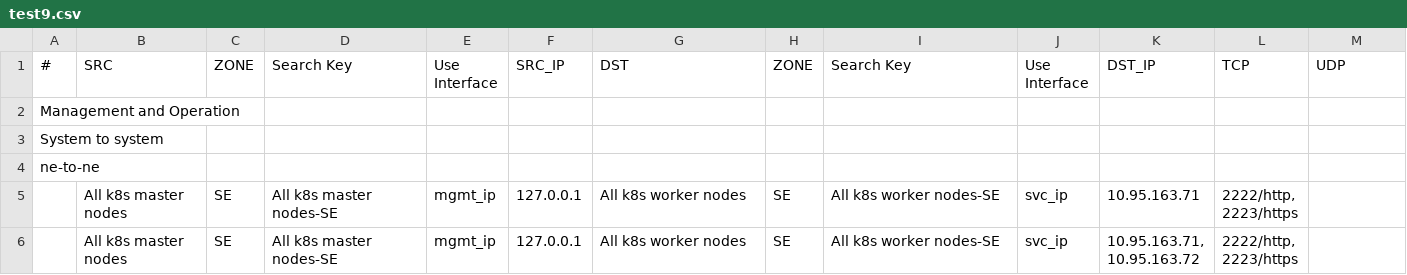
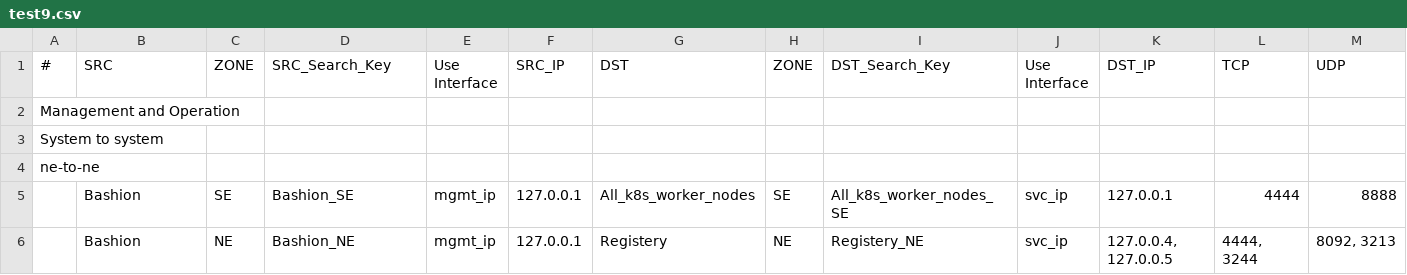
Before and after one commit to ITPATJIDR/ansible_vagrant, a CSV file: ansible_csv/test9.csv, drawn as a sheet; only a part is shown; removed rows and columns are numbered as before the commit, all else as after; rows hold the shown columns only; ↵ is a line break in a cell; the diff names each change by its address in the sheet, - before the commit and + after, or states it on an @@ line.

```diff
--- a/ansible_csv/test9.csv
+++ b/ansible_csv/test9.csv
-D1: Search Key
+D1: SRC_Search_Key
-I1: Search Key
+I1: DST_Search_Key
-B5 (SRC): All k8s master nodes
+B5 (SRC): Bashion
-D5 (SRC_Search_Key): All k8s master nodes-SE
+D5 (SRC_Search_Key): Bashion_SE
-G5 (DST): All k8s worker nodes
+G5 (DST): All_k8s_worker_nodes
-I5 (DST_Search_Key): All k8s worker nodes-SE
+I5 (DST_Search_Key): All_k8s_worker_nodes_SE
-K5 (DST_IP): 10.95.163.71
+K5 (DST_IP): 127.0.0.1
-L5 (TCP): 2222/http, ↵ 2223/https
+L5 (TCP): 4444
-M5 (UDP): (empty)
+M5 (UDP): 8888
-row 6:  | All k8s master nodes | SE | All k8s master nodes-SE | mgmt_ip | 127.0.0.1 | All k8s worker nodes | SE | All k8s worker nodes-SE | svc_ip | 10.95.163.71, ↵ 10.95.163.72 | 2222/http, ↵ 2223/https
+row 6:  | Bashion | NE | Bashion_NE | mgmt_ip | 127.0.0.1 | Registery | NE | Registery_NE | svc_ip | 127.0.0.4, ↵ 127.0.0.5 | 4444, ↵ 3244 | 8092, 3213
```
Also changed, not shown: 39 other files.
